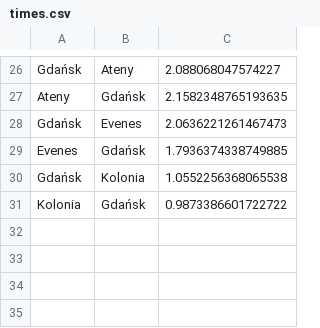
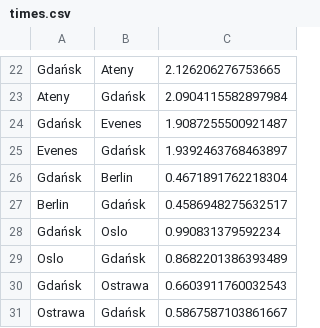
Before and after one commit to Dar-Na/DataWerehouse, a CSV file: data/times.csv, drawn as a sheet; only a part is shown, gaps mark what is left out; removed rows and columns are numbered as before the commit, all else as after; the diff covers the shown part only; the diff names each change by its address in the sheet, - before the commit and + after, or states it on an @@ line.

```diff
--- a/data/times.csv
+++ b/data/times.csv
-C22: 2.088068047574227
+C22: 2.126206276753665
-C23: 2.1582348765193635
+C23: 2.0904115582897984
-C24: 2.0636221261467473
+C24: 1.9087255500921487
-C25: 1.7936374338749885
+C25: 1.9392463768463897
-row 30: Gdańsk | Kolonia | 1.0552256368065538
-row 31: Kolonia | Gdańsk | 0.9873386601722722
+row 26: Gdańsk | Berlin | 0.4671891762218304
+row 27: Berlin | Gdańsk | 0.4586948275632517
+row 28: Gdańsk | Oslo | 0.990831379592234
+row 29: Oslo | Gdańsk | 0.8682201386393489
+row 30: Gdańsk | Ostrawa | 0.6603911760032543
+row 31: Ostrawa | Gdańsk | 0.5867587103861667
```
Also changed, not shown: 10 added rows, 14 removed rows and 10 edited cells elsewhere in this file, data/awarii.csv, data/kurses.csv, 9 other files.
